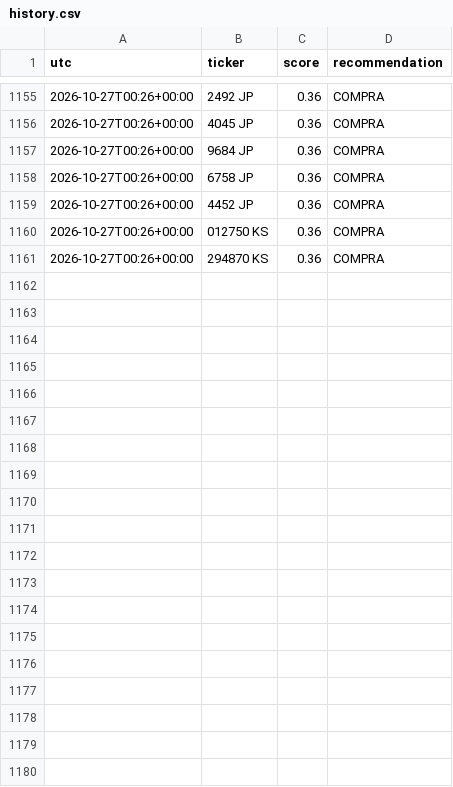
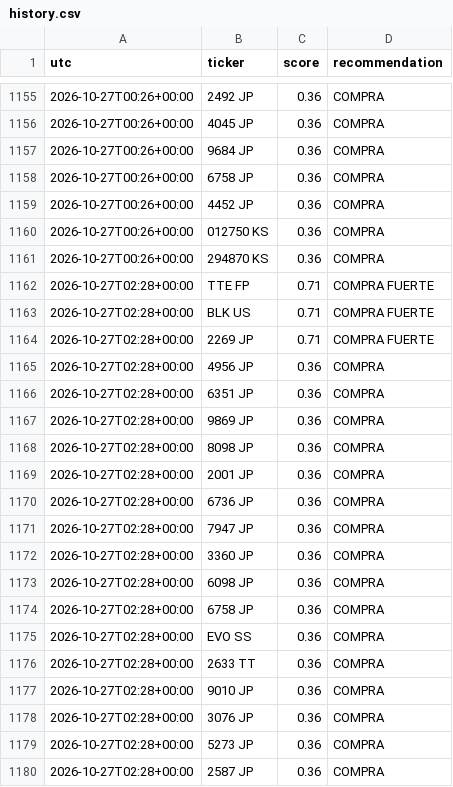
Before and after one commit to zensmid/simuklador, a CSV file: reports/history.csv, drawn as a sheet; only a part is shown, gaps mark what is left out; the diff covers the shown part only.

```diff
--- a/reports/history.csv
+++ b/reports/history.csv
@@ -1161 +1161,20 @@ utc,ticker,score,recommendation
 2026-10-27T00:26+00:00,294870 KS,0.36,COMPRA
+2026-10-27T02:28+00:00,TTE FP,0.71,COMPRA FUERTE
+2026-10-27T02:28+00:00,BLK US,0.71,COMPRA FUERTE
+2026-10-27T02:28+00:00,2269 JP,0.71,COMPRA FUERTE
+2026-10-27T02:28+00:00,4956 JP,0.36,COMPRA
+2026-10-27T02:28+00:00,6351 JP,0.36,COMPRA
+2026-10-27T02:28+00:00,9869 JP,0.36,COMPRA
+2026-10-27T02:28+00:00,8098 JP,0.36,COMPRA
+2026-10-27T02:28+00:00,2001 JP,0.36,COMPRA
+2026-10-27T02:28+00:00,6736 JP,0.36,COMPRA
+2026-10-27T02:28+00:00,7947 JP,0.36,COMPRA
+2026-10-27T02:28+00:00,3360 JP,0.36,COMPRA
+2026-10-27T02:28+00:00,6098 JP,0.36,COMPRA
+2026-10-27T02:28+00:00,6758 JP,0.36,COMPRA
+2026-10-27T02:28+00:00,EVO SS,0.36,COMPRA
+2026-10-27T02:28+00:00,2633 TT,0.36,COMPRA
+2026-10-27T02:28+00:00,9010 JP,0.36,COMPRA
+2026-10-27T02:28+00:00,3076 JP,0.36,COMPRA
+2026-10-27T02:28+00:00,5273 JP,0.36,COMPRA
+2026-10-27T02:28+00:00,2587 JP,0.36,COMPRA
```
Also changed, not shown: 21 added rows elsewhere in this file, 5 other files.
